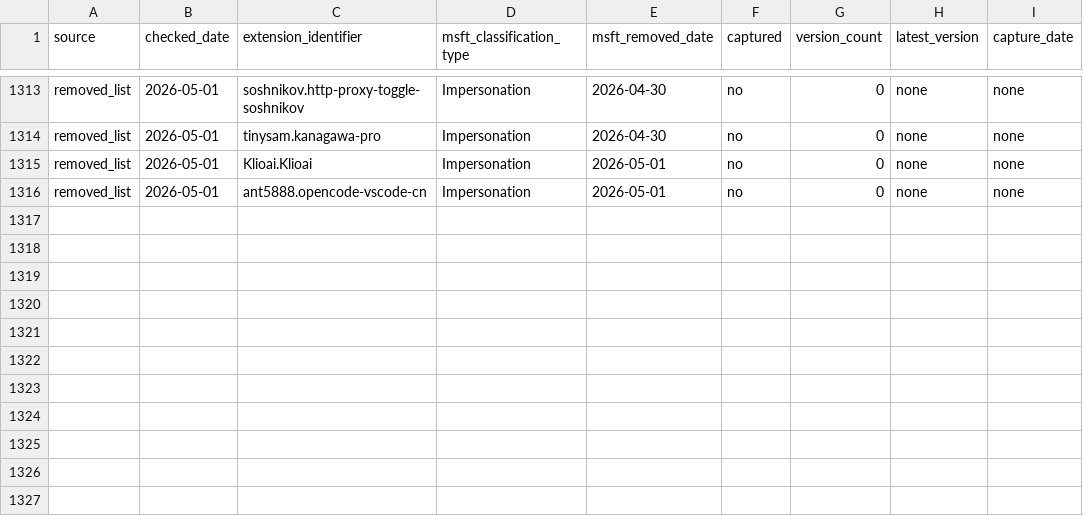
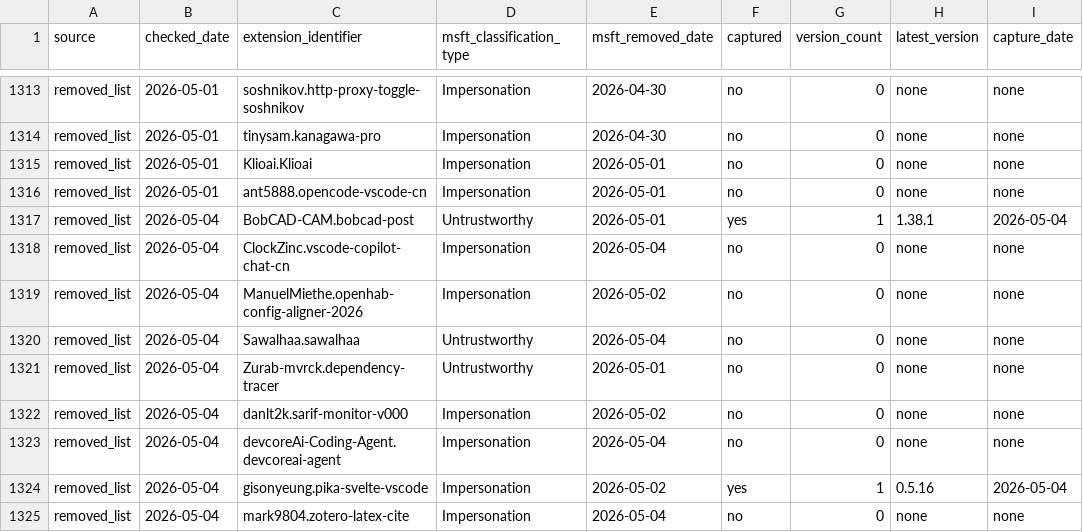
Before and after one commit to kalachkar/vsmex, a CSV file: metadata/msft_vscode_flagged_extensions.csv, drawn as a sheet; only a part is shown, gaps mark what is left out.

Commit message:
sync: +9 new flagged extensions

```diff
--- a/metadata/msft_vscode_flagged_extensions.csv
+++ b/metadata/msft_vscode_flagged_extensions.csv
@@ -1316 +1316,10 @@ removed_list,2026-05-01,Klioai.Klioai,Impersonation,2026-05-01,no,0,none,none
 removed_list,2026-05-01,ant5888.opencode-vscode-cn,Impersonation,2026-05-01,no,0,none,none
+removed_list,2026-05-04,BobCAD-CAM.bobcad-post,Untrustworthy,2026-05-01,yes,1,1.38.1,2026-05-04
+removed_list,2026-05-04,ClockZinc.vscode-copilot-chat-cn,Impersonation,2026-05-04,no,0,none,none
+removed_list,2026-05-04,ManuelMiethe.openhab-config-aligner-2026,Impersonation,2026-05-02,no,0,none,none
+removed_list,2026-05-04,Sawalhaa.sawalhaa,Untrustworthy,2026-05-04,no,0,none,none
+removed_list,2026-05-04,Zurab-mvrck.dependency-tracer,Untrustworthy,2026-05-01,no,0,none,none
+removed_list,2026-05-04,danlt2k.sarif-monitor-v000,Impersonation,2026-05-02,no,0,none,none
+removed_list,2026-05-04,devcoreAi-Coding-Agent.devcoreai-agent,Impersonation,2026-05-04,no,0,none,none
+removed_list,2026-05-04,gisonyeung.pika-svelte-vscode,Impersonation,2026-05-02,yes,1,0.5.16,2026-05-04
+removed_list,2026-05-04,mark9804.zotero-latex-cite,Impersonation,2026-05-04,no,0,none,none
```
